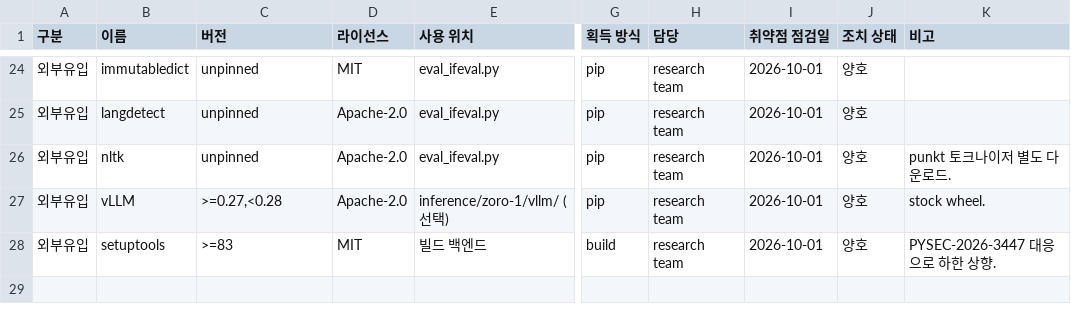
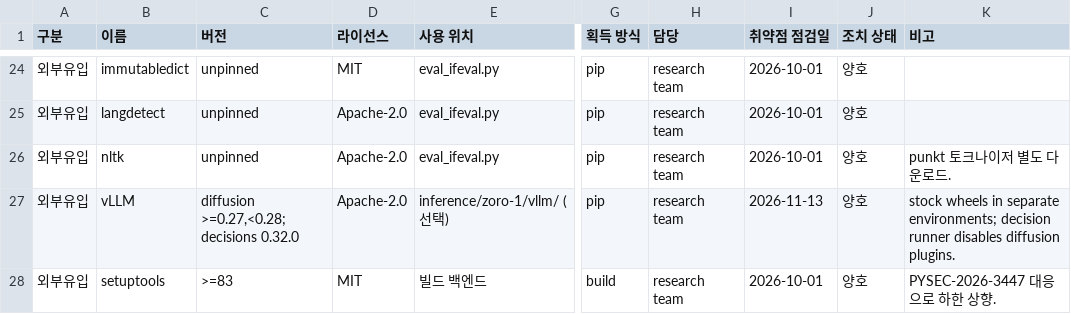
Before and after one commit to trillion-labs/trida-stack, a CSV file: docs/supply-chain/asset-register.csv, drawn as a sheet; only a part is shown, gaps mark what is left out; the diff names each change by its address in the sheet, - before the commit and + after, or states it on an @@ line.

Commit message:
Add typed decision serving on vLLM

```diff
--- a/docs/supply-chain/asset-register.csv
+++ b/docs/supply-chain/asset-register.csv
-C27 (버전): >=0.27,<0.28
+C27 (버전): diffusion >=0.27,<0.28; decisions 0.32.0
-I27 (취약점 점검일): 2026-10-01
+I27 (취약점 점검일): 2026-11-13
-K27 (비고): stock wheel.
+K27 (비고): stock wheels in separate environments; decision runner disables diffusion plugins.
```
Also changed, not shown: 13 other files.
